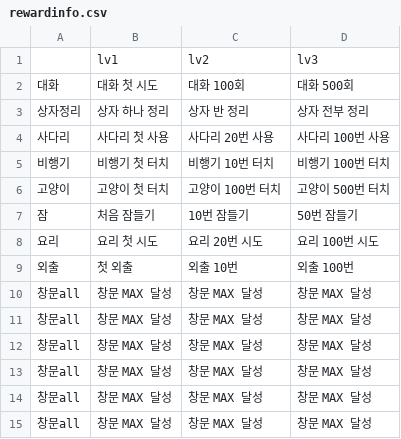
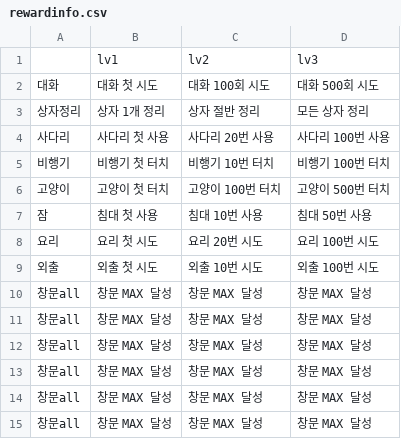
Before and after one commit to catdoglove/rainroom2, a CSV file: Resources/rewardinfo.csv, drawn as a sheet; only a part is shown.

```diff
--- a/Resources/rewardinfo.csv
+++ b/Resources/rewardinfo.csv
@@ -1,4 +1,4 @@
 ,lv1,lv2,lv3
-대화,대화 첫 시도,대화 100회,대화 500회
-상자정리,상자 하나 정리,상자 반 정리,상자 전부 정리
+대화,대화 첫 시도,대화 100회 시도,대화 500회 시도
+상자정리,상자 1개 정리,상자 절반 정리,모든 상자 정리
 사다리,사다리 첫 사용,사다리 20번 사용,사다리 100번 사용
@@ -6,5 +6,5 @@
 고양이,고양이 첫 터치,고양이 100번 터치,고양이 500번 터치
-잠,처음 잠들기,10번 잠들기,50번 잠들기
+잠,침대 첫 사용,침대 10번 사용,침대 50번 사용
 요리,요리 첫 시도,요리 20번 시도,요리 100번 시도
-외출,첫 외출,외출 10번,외출 100번
+외출,외출 첫 시도,외출 10번 시도,외출 100번 시도
 창문all,창문 MAX 달성,창문 MAX 달성,창문 MAX 달성
```
Also changed, not shown: Resources/Talk/talk_book.csv, Resources/Talk/talk_room.csv, 40 other files.
